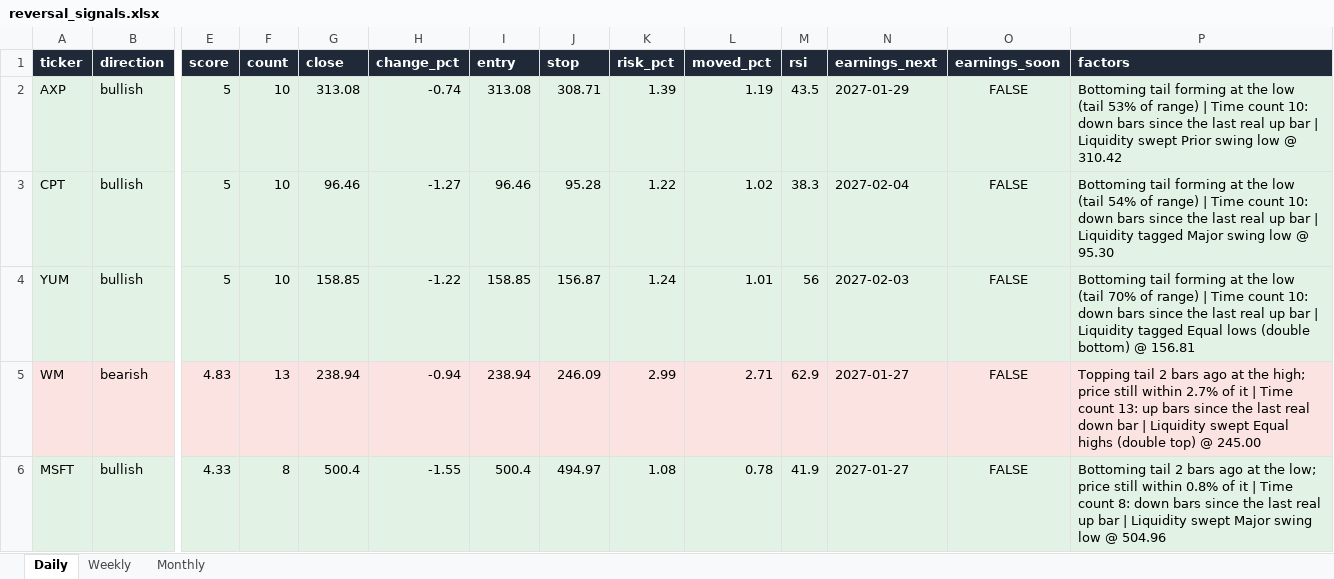
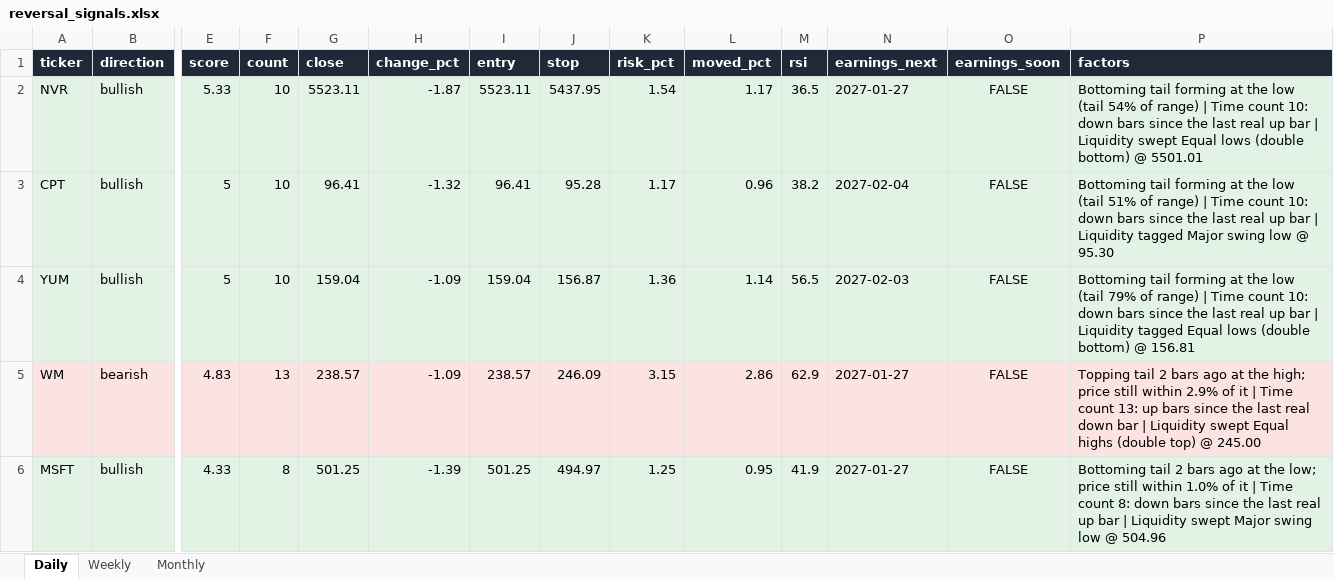
Before and after one commit to Ron1415/reversal-scanner, an Excel workbook: site/reversal_signals.xlsx, sheet Daily, drawn as a sheet; only a part is shown, gaps mark what is left out; values as stored, in another font and other column widths than the file's, no borders; removed rows and columns are numbered as before the commit, all else as after; rows hold the shown columns only; the diff covers the shown part only; the diff names each change by its address in the sheet, - before the commit and + after, or states it on an @@ line.

```diff
--- a/site/reversal_signals.xlsx (sheet Daily)
+++ b/site/reversal_signals.xlsx (sheet Daily)
-row 2: AXP | bullish | 5 | 10 | 313.08 | -0.74 | 313.08 | 308.71 | 1.39 | 1.19 | 43.5 | 2027-01-29 | FALSE | Bottoming tail forming at the low (tail 53% of range) | Time count 10: down bars since the last real up bar | Liquidity swept Prior swing low @ 310.42
+row 2: NVR | bullish | 5.33 | 10 | 5523.11 | -1.87 | 5523.11 | 5437.95 | 1.54 | 1.17 | 36.5 | 2027-01-27 | FALSE | Bottoming tail forming at the low (tail 54% of range) | Time count 10: down bars since the last real up bar | Liquidity swept Equal lows (double bottom) @ 5501.01
-G3 (close): 96.46
+G3 (close): 96.41
-H3 (change_pct): -1.27
+H3 (change_pct): -1.32
-I3 (entry): 96.46
+I3 (entry): 96.41
-K3 (risk_pct): 1.22
+K3 (risk_pct): 1.17
-L3 (moved_pct): 1.02
+L3 (moved_pct): 0.96
-M3 (rsi): 38.3
+M3 (rsi): 38.2
-P3 (factors): …low (tail 54% of range)…
+P3 (factors): …low (tail 51% of range)…
-G4 (close): 158.85
+G4 (close): 159.04
-H4 (change_pct): -1.22
+H4 (change_pct): -1.09
-I4 (entry): 158.85
+I4 (entry): 159.04
-K4 (risk_pct): 1.24
+K4 (risk_pct): 1.36
-L4 (moved_pct): 1.01
+L4 (moved_pct): 1.14
-M4 (rsi): 56
+M4 (rsi): 56.5
-P4 (factors): …low (tail 70% of range)…
+P4 (factors): …low (tail 79% of range)…
-G5 (close): 238.94
+G5 (close): 238.57
-H5 (change_pct): -0.94
+H5 (change_pct): -1.09
-I5 (entry): 238.94
+I5 (entry): 238.57
-K5 (risk_pct): 2.99
+K5 (risk_pct): 3.15
-L5 (moved_pct): 2.71
+L5 (moved_pct): 2.86
-P5 (factors): …still within 2.7% of it…
+P5 (factors): …still within 2.9% of it…
-G6 (close): 500.4
+G6 (close): 501.25
-H6 (change_pct): -1.55
+H6 (change_pct): -1.39
-I6 (entry): 500.4
+I6 (entry): 501.25
-K6 (risk_pct): 1.08
+K6 (risk_pct): 1.25
-L6 (moved_pct): 0.78
+L6 (moved_pct): 0.95
-P6 (factors): …still within 0.8% of it…
+P6 (factors): …still within 1.0% of it…
```
Also changed, not shown: 2 added rows, 2 removed rows, 172 edited cells and cell formats elsewhere in this sheet, 7 other files.
